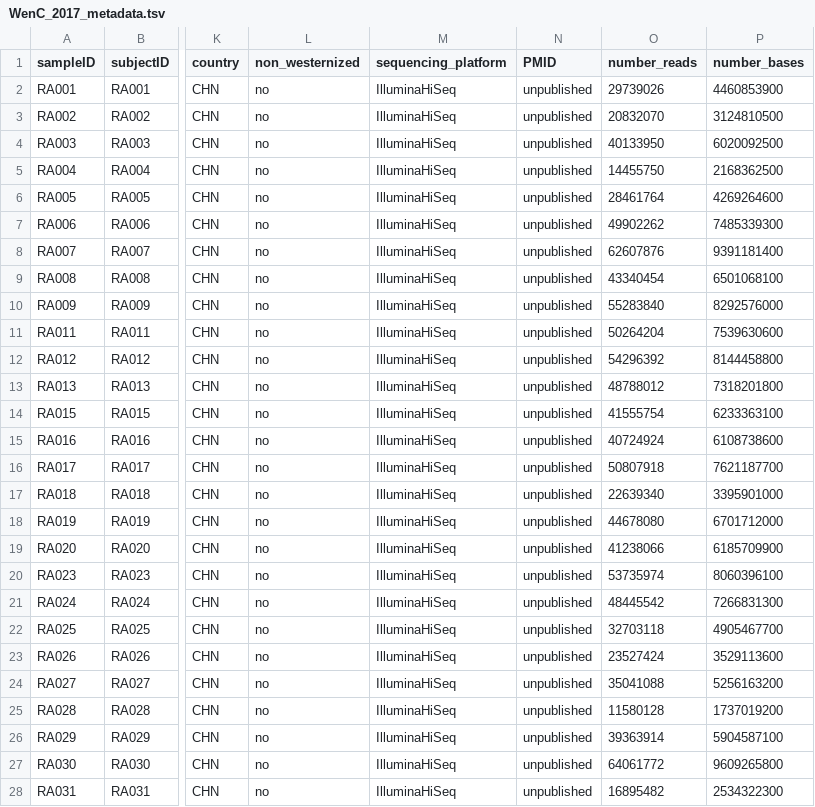
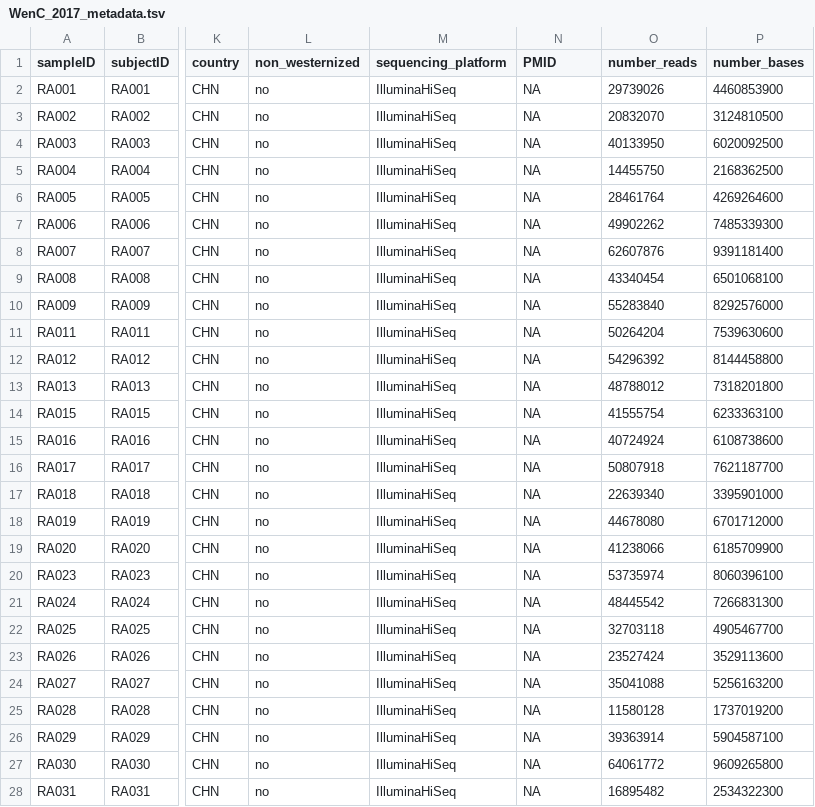
Before and after one commit to waldronlab/curatedMetagenomicDataCuration, a TSV file: inst/curated/WenC_2017/WenC_2017_metadata.tsv, drawn as a sheet; only a part is shown, gaps mark what is left out; the diff covers the shown part only; the diff names each change by its address in the sheet, - before the commit and + after, or states it on an @@ line.

Commit message:
Corrected PMID still missing

```diff
--- a/inst/curated/WenC_2017/WenC_2017_metadata.tsv
+++ b/inst/curated/WenC_2017/WenC_2017_metadata.tsv
-N2:N28 (PMID): unpublished
+N2:N28 (PMID): NA
```
Also changed, not shown: 141 edited cells elsewhere in this file, inst/curated/LassalleF_2017/LassalleF_2017_metadata.tsv, inst/curated/TettAJ_2019_b/TettAJ_2019_b_metadata.tsv, 1 other file.
